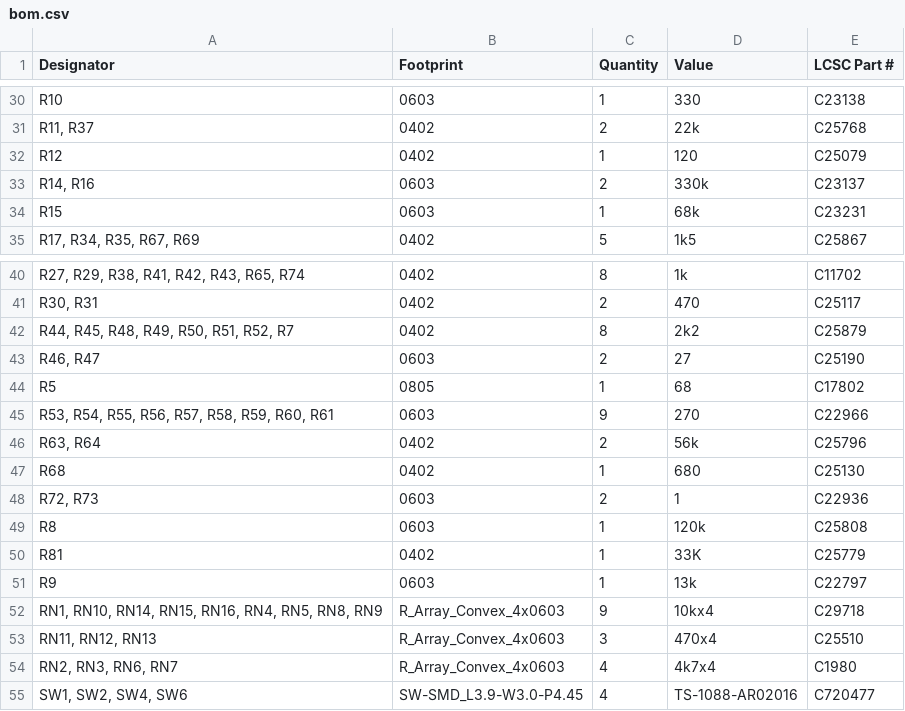
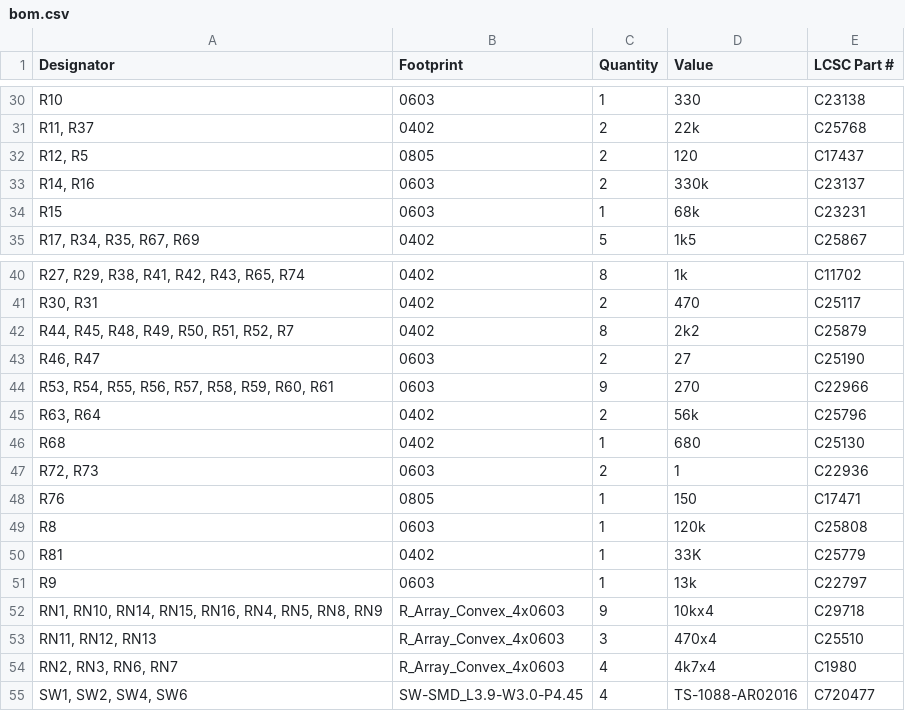
Before and after one commit to DLehenbauer/econopet, a CSV file: hw/rev-b/mainboard/kicad/production/bom.csv, drawn as a sheet; only a part is shown, gaps mark what is left out; removed rows and columns are numbered as before the commit, all else as after; the diff names each change by its address in the sheet, - before the commit and + after, or states it on an @@ line.

```diff
--- a/hw/rev-b/mainboard/kicad/production/bom.csv
+++ b/hw/rev-b/mainboard/kicad/production/bom.csv
-row 32: R12 | 0402 | 1 | 120 | C25079
+row 32: R12, R5 | 0805 | 2 | 120 | C17437
-row 44: R5 | 0805 | 1 | 68 | C17802
+row 48: R76 | 0805 | 1 | 150 | C17471
```
Also changed, not shown: hw/rev-b/mainboard/kicad/production/designators.csv, hw/rev-b/mainboard/kicad/production/positions.csv, 4 other files.
